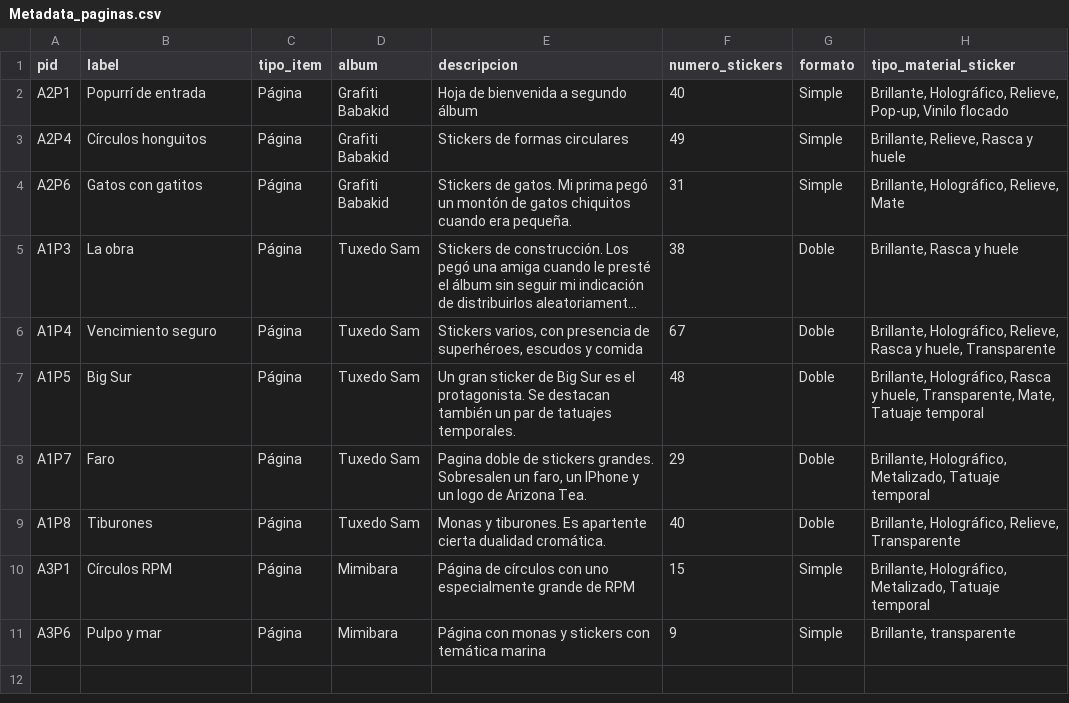
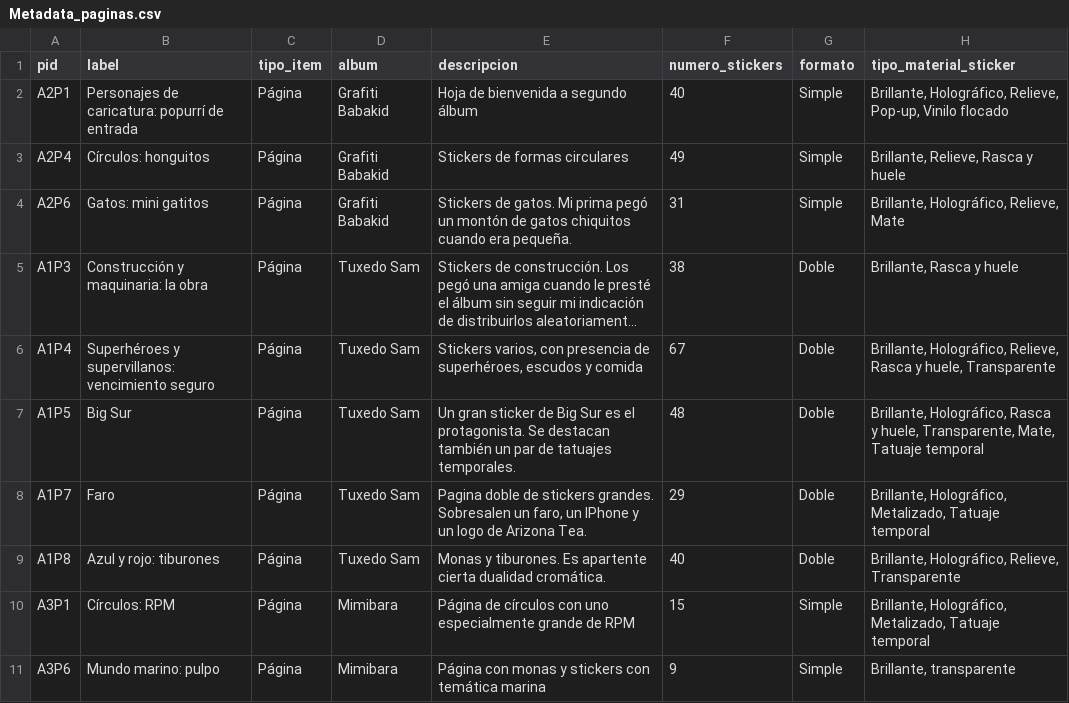
Before and after one commit to Pabella16/sticker-albums, a CSV file: media/files/collection/Metadata_paginas.csv, drawn as a sheet; only a part is shown; long unchanged cells end in …; the diff names each change by its address in the sheet, - before the commit and + after, or states it on an @@ line.

```diff
--- a/media/files/collection/Metadata_paginas.csv
+++ b/media/files/collection/Metadata_paginas.csv
-B2 (label): Popurrí de entrada
+B2 (label): Personajes de caricatura: popurrí de entrada
-B3 (label): Círculos honguitos
+B3 (label): Círculos: honguitos
-B4 (label): Gatos con gatitos
+B4 (label): Gatos: mini gatitos
-B5 (label): La obra
+B5 (label): Construcción y maquinaria: la obra
-B6 (label): Vencimiento seguro
+B6 (label): Superhéroes y supervillanos: vencimiento seguro
-B9 (label): Tiburones
+B9 (label): Azul y rojo: tiburones
-B10 (label): Círculos RPM
+B10 (label): Círculos: RPM
-B11 (label): Pulpo y mar
+B11 (label): Mundo marino: pulpo
```
Also changed, not shown: 40 other files.
